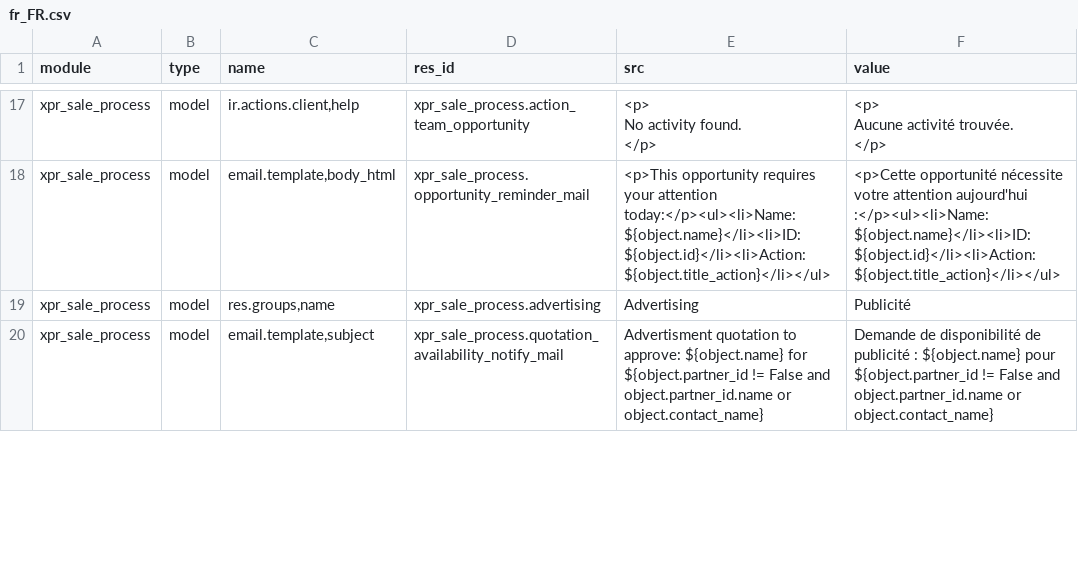
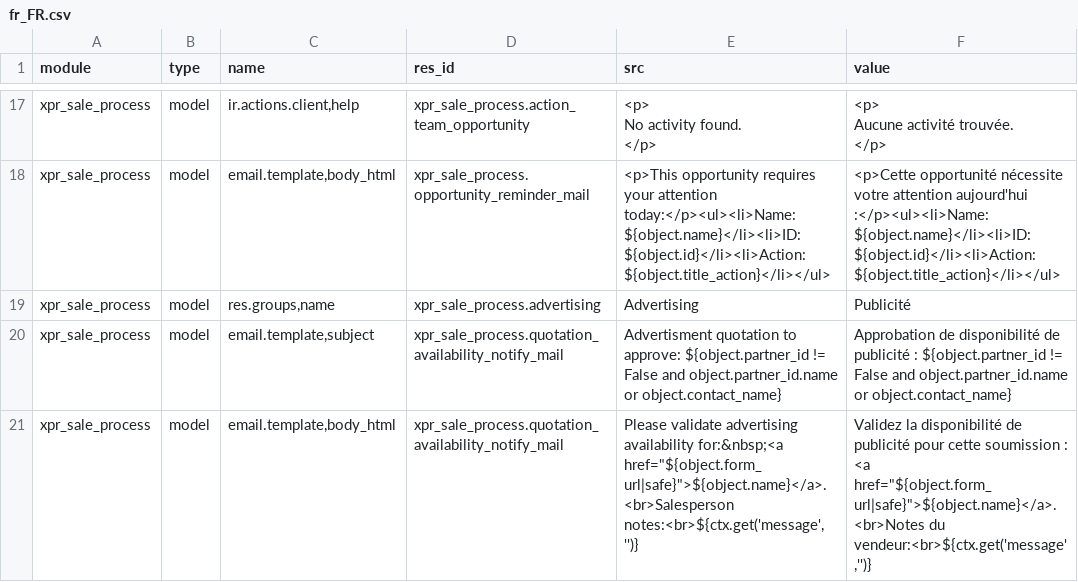
Before and after one commit to Xprima-ERP/odoo_addons, a CSV file: xpr_sale_process/i18n/fr_FR.csv, drawn as a sheet; only a part is shown, gaps mark what is left out; the diff covers the shown part only.

Commit message:
Sale process email template review

```diff
--- a/xpr_sale_process/i18n/fr_FR.csv
+++ b/xpr_sale_process/i18n/fr_FR.csv
@@ -43,2 +43,3 @@ xpr_sale_process,model,"email.template,body_html",xpr_sale_process.opportunity_r
 xpr_sale_process,model,"res.groups,name",xpr_sale_process.advertising,Advertising,Publicité
-xpr_sale_process,model,"email.template,subject",xpr_sale_process.quotation_availability_notify_mail,Advertisment quotation to approve: ${object.name} for ${object.partner_id != False and object.partner_id.name or object.contact_name},Demande de disponibilité de publicité : ${object.name} pour ${object.partner_id != False and object.partner_id.name or object.contact_name}
+xpr_sale_process,model,"email.template,subject",xpr_sale_process.quotation_availability_notify_mail,Advertisment quotation to approve: ${object.partner_id != False and object.partner_id.name or object.contact_name},Approbation de disponibilité de publicité : ${object.partner_id != False and object.partner_id.name or object.contact_name}
+xpr_sale_process,model,"email.template,body_html",xpr_sale_process.quotation_availability_notify_mail,"Please validate advertising availability for:&nbsp;<a href=""${object.form_url|safe}"">${object.name}</a>.<br>Salesperson notes:<br>${ctx.get('message','')}","Validez la disponibilité de publicité pour cette soumission : <a href=""${object.form_url|safe}"">${object.name}</a>.<br>Notes du vendeur:<br>${ctx.get('message','')}"
```
Also changed, not shown: 3 added rows, 4 removed rows and 5 edited cells elsewhere in this file, 1 other file.
